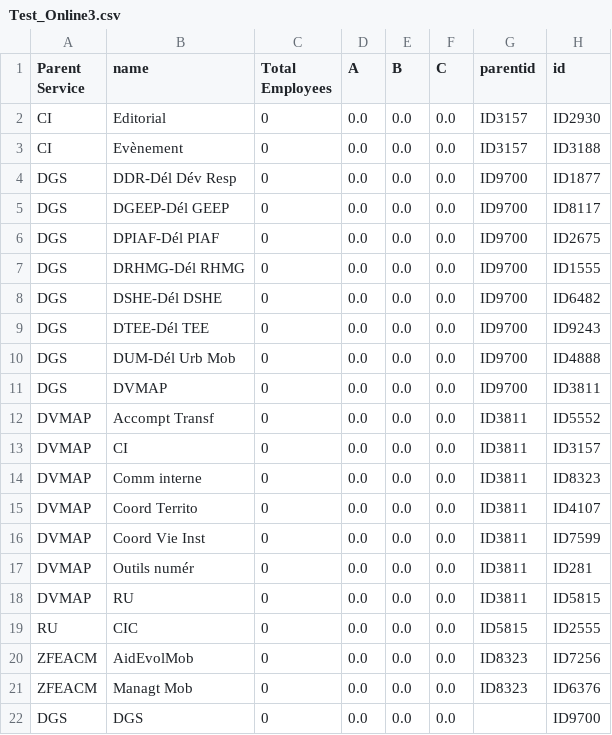
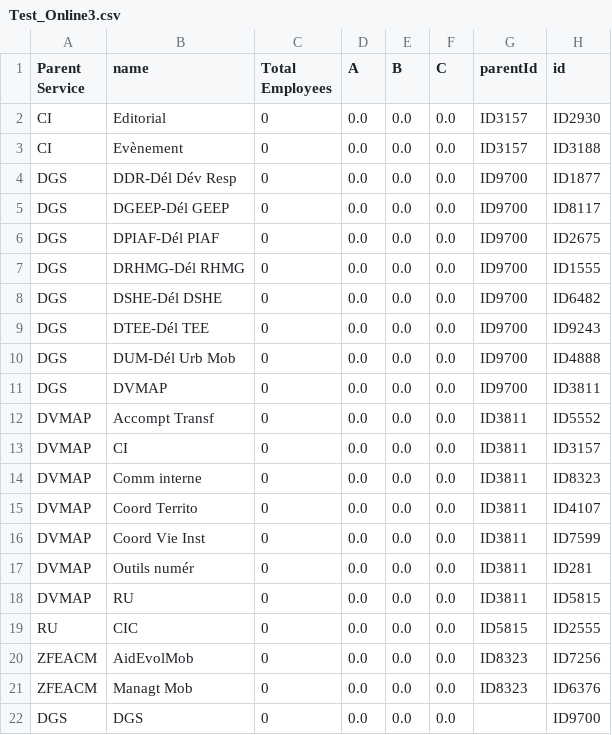
Before and after one commit to Arthurpanck/Organigramme-Dynamique, a CSV file: Test_Online3.csv, drawn as a sheet.

Commit message:
Update Test_Online3.csv

```diff
--- a/Test_Online3.csv
+++ b/Test_Online3.csv
@@ -1,2 +1,2 @@
-Parent Service,name,Total Employees,A,B,C,parentid,id
+Parent Service,name,Total Employees,A,B,C,parentId,id
 CI,Editorial,0,0.0,0.0,0.0,ID3157,ID2930
```
